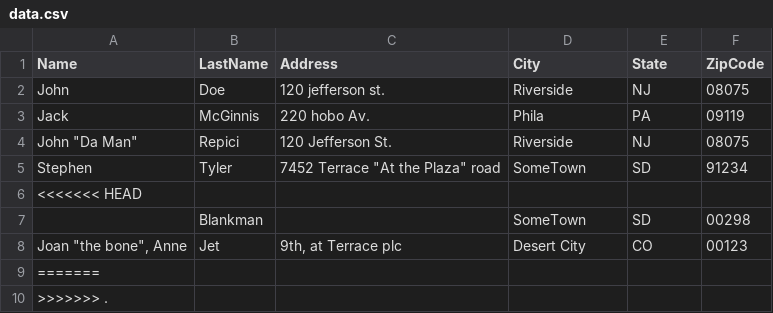
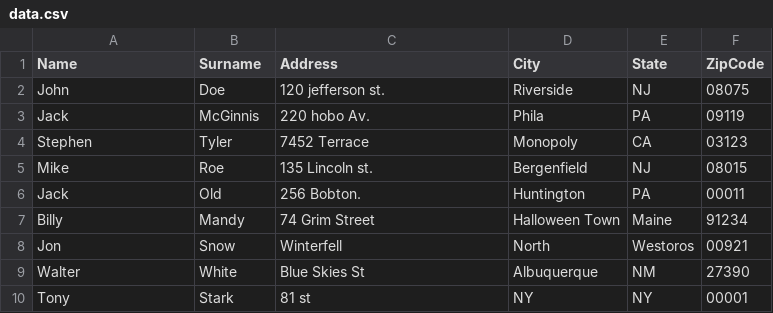
Before and after one commit to Gabe397/IS218Practice, a CSV file: data/data.csv, drawn as a sheet; removed rows and columns are numbered as before the commit, all else as after; the diff names each change by its address in the sheet, - before the commit and + after, or states it on an @@ line.

Commit message:
Task: Updated Data Set

```diff
--- a/data/data.csv
+++ b/data/data.csv
-B1: LastName
+B1: Surname
-row 4: John "Da Man" | Repici | 120 Jefferson St. | Riverside | NJ | 08075
-C4 (Address): 7452 Terrace "At the Plaza" road
+C4 (Address): 7452 Terrace
-D4 (City): SomeTown
+D4 (City): Monopoly
-E4 (State): SD
+E4 (State): CA
-F4 (ZipCode): 91234
+F4 (ZipCode): 03123
-row 6: <<<<<<< HEAD
-row 7:  | Blankman |  | SomeTown | SD | 00298
-row 8: Joan "the bone", Anne | Jet | 9th, at Terrace plc | Desert City | CO | 00123
-row 9: =======
-row 10: >>>>>>> .
+row 5: Mike | Roe | 135 Lincoln st. | Bergenfield | NJ | 08015
+row 6: Jack | Old | 256 Bobton. | Huntington | PA | 00011
+row 7: Billy | Mandy | 74 Grim Street | Halloween Town | Maine | 91234
+row 8: Jon | Snow | Winterfell | North | Westoros | 00921
+row 9: Walter | White | Blue Skies St | Albuquerque | NM | 27390
+row 10: Tony | Stark | 81 st | NY | NY | 00001
```
